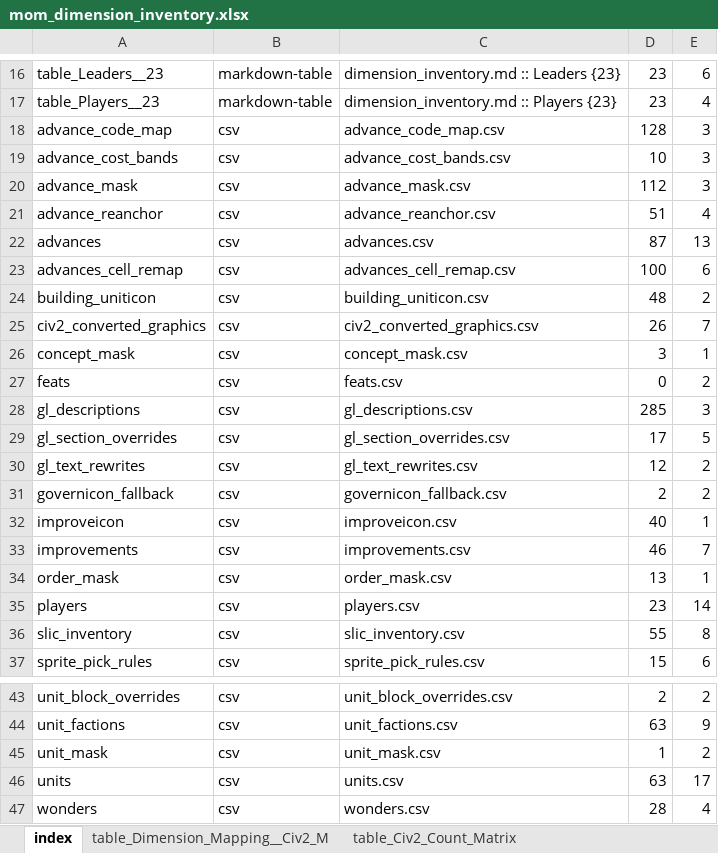
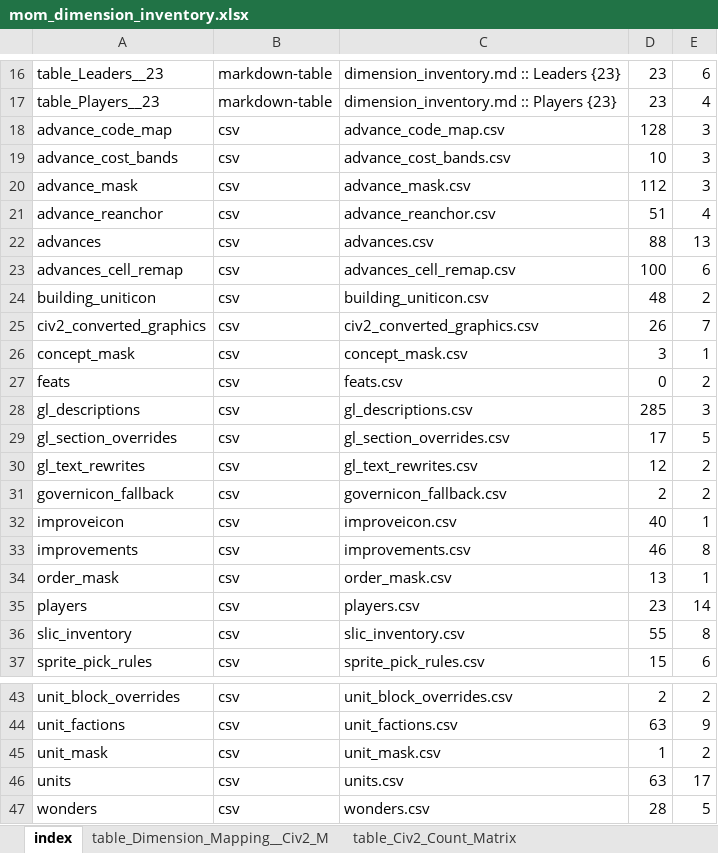
Before and after one commit to thistleknot/ctp2-momjr, an Excel workbook: mom_dimension_inventory.xlsx, sheet index, drawn as a sheet; only a part is shown, gaps mark what is left out; values as stored, in another font and other column widths than the file's, no borders; the diff names each change by its address in the sheet, - before the commit and + after, or states it on an @@ line.

```diff
--- a/mom_dimension_inventory.xlsx (sheet index)
+++ b/mom_dimension_inventory.xlsx (sheet index)
-D22: 87
+D22: 88
-E33: 7
+E33: 8
-E47: 4
+E47: 5
```
Also changed, not shown: sheet advances, sheet advance_code_map, sheet improveicon, sheet wonders, sheet improvements, 34 other files.
